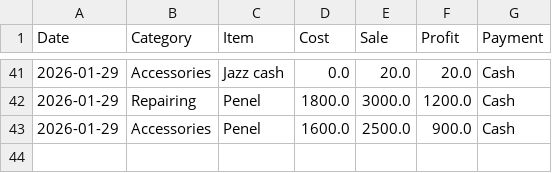
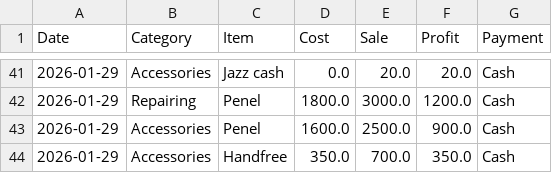
Before and after one commit to farooq9092/Ali-mobile-shop, a CSV file: sales_record.csv, drawn as a sheet; only a part is shown, gaps mark what is left out.

Commit message:
Added: Handfree

```diff
--- a/sales_record.csv
+++ b/sales_record.csv
@@ -43 +43,2 @@ Date,Category,Item,Cost,Sale,Profit,Payment
 2026-01-29,Accessories,Penel ,1600.0,2500.0,900.0,Cash
+2026-01-29,Accessories,Handfree ,350.0,700.0,350.0,Cash
```
